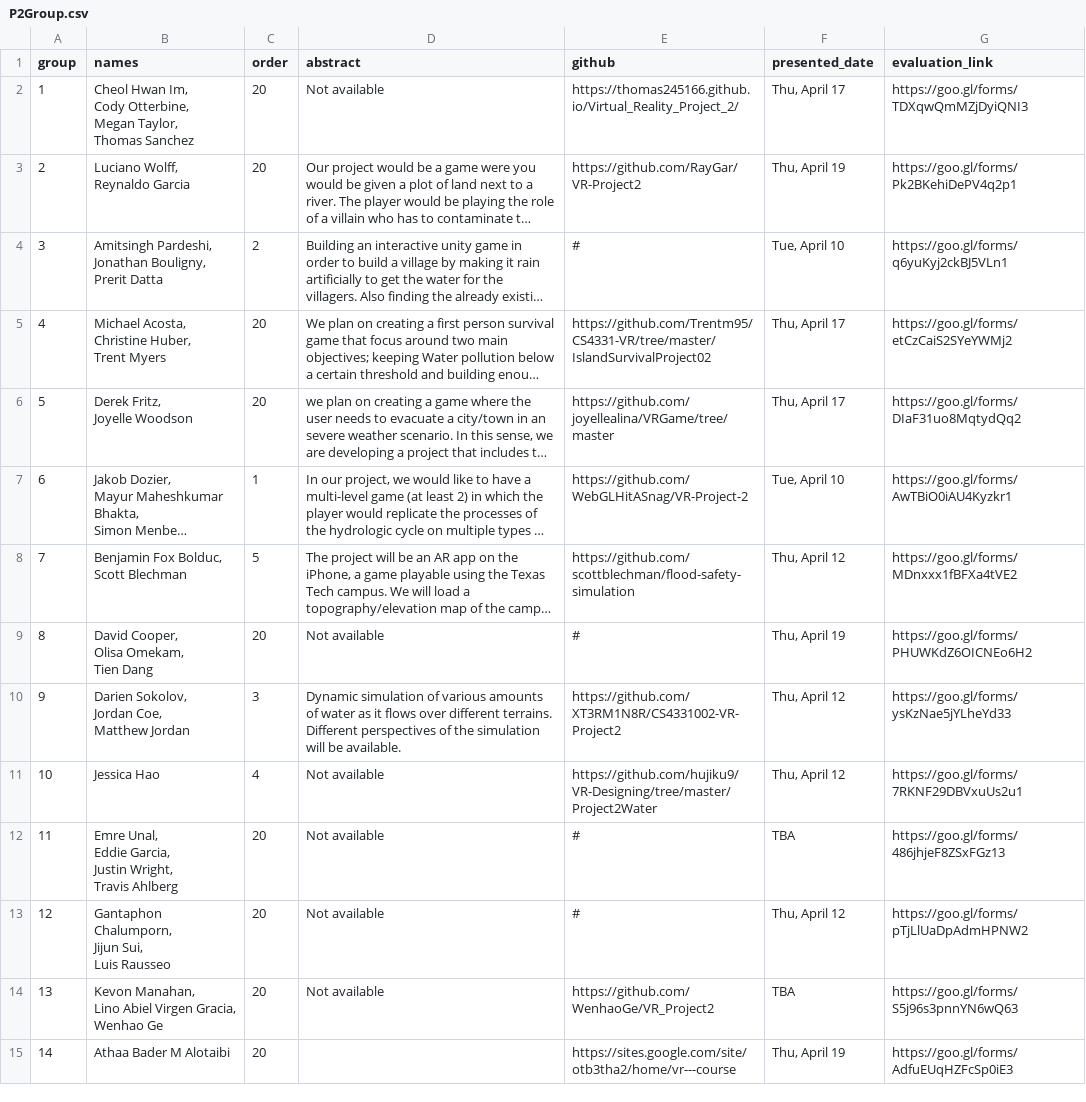
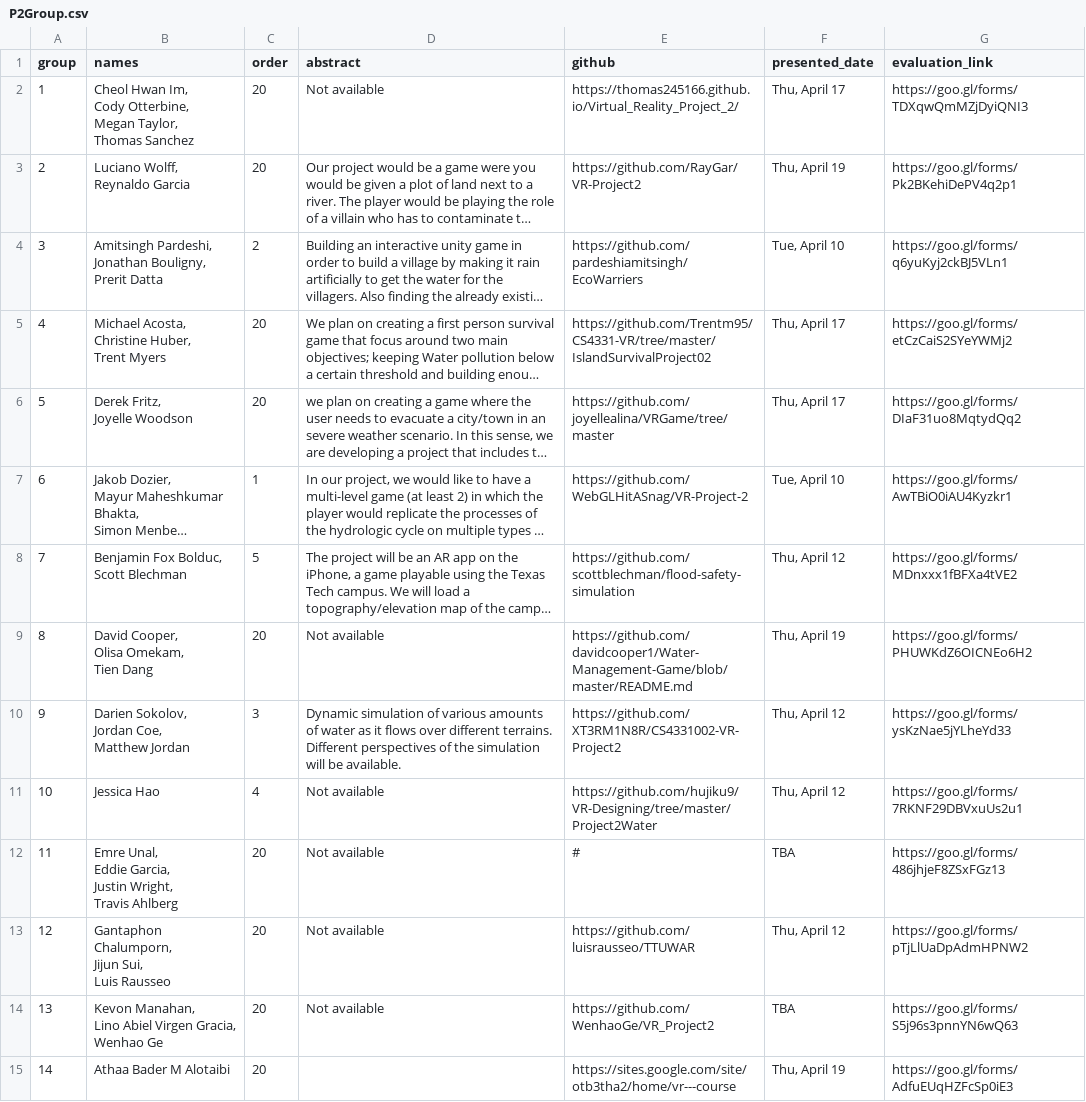
Before and after one commit to iDataVisualizationLab/5331Virtual-Reality, a CSV file: P2/P2Group.csv, drawn as a sheet; long unchanged cells end in …; the diff names each change by its address in the sheet, - before the commit and + after, or states it on an @@ line.

Commit message:
update

```diff
--- a/P2/P2Group.csv
+++ b/P2/P2Group.csv
-E4 (github): #
+E4 (github): https://github.com/pardeshiamitsingh/EcoWarriers
-E9 (github): #
+E9 (github): https://github.com/davidcooper1/Water-Management-Game/blob/master/README.md
-E13 (github): #
+E13 (github): https://github.com/luisrausseo/TTUWAR
```
